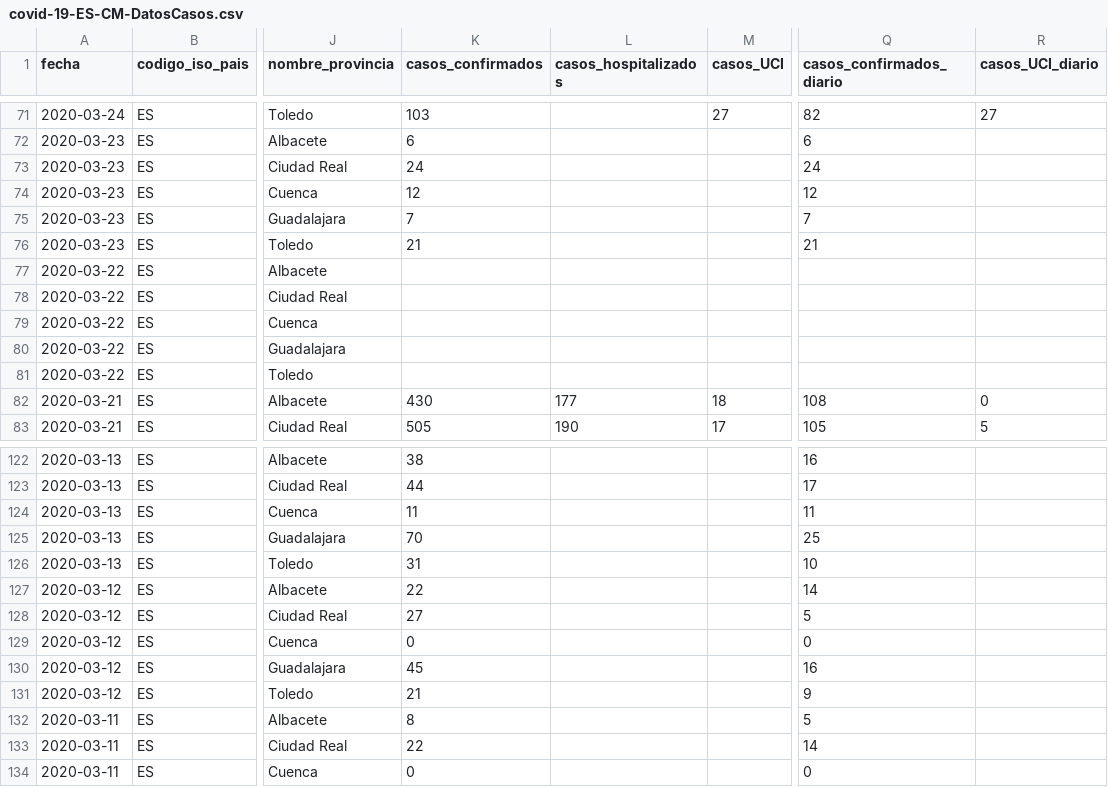
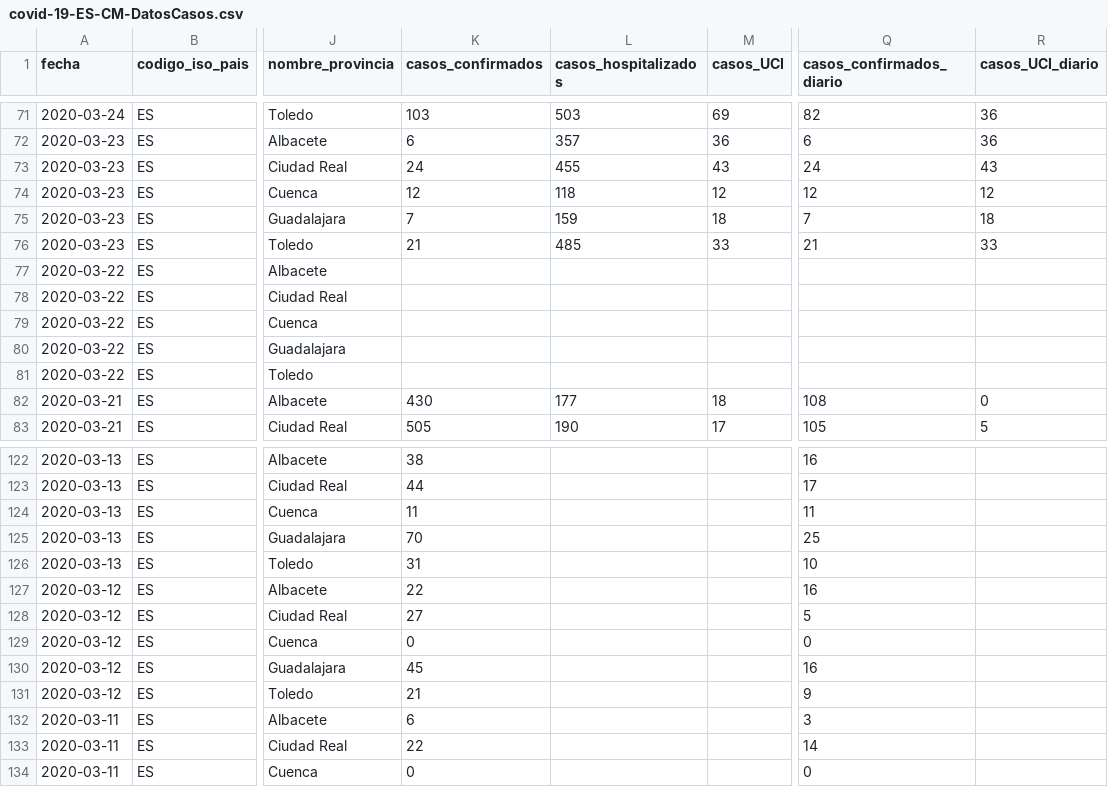
Before and after one commit to Secuoyas-Experience/covid-19-es, a CSV file: datos-comunidades-csv/covid-19-ES-CM-DatosCasos.csv, drawn as a sheet; only a part is shown, gaps mark what is left out; the diff covers the shown part only; the diff names each change by its address in the sheet, - before the commit and + after, or states it on an @@ line.

```diff
--- a/datos-comunidades-csv/covid-19-ES-CM-DatosCasos.csv
+++ b/datos-comunidades-csv/covid-19-ES-CM-DatosCasos.csv
-L71 (casos_hospitalizados): (empty)
+L71 (casos_hospitalizados): 503
-M71 (casos_UCI): 27
+M71 (casos_UCI): 69
-R71 (casos_UCI_diario): 27
+R71 (casos_UCI_diario): 36
-L72 (casos_hospitalizados): (empty)
+L72 (casos_hospitalizados): 357
-M72 (casos_UCI): (empty)
+M72 (casos_UCI): 36
-R72 (casos_UCI_diario): (empty)
+R72 (casos_UCI_diario): 36
-L73 (casos_hospitalizados): (empty)
+L73 (casos_hospitalizados): 455
-M73 (casos_UCI): (empty)
+M73 (casos_UCI): 43
-R73 (casos_UCI_diario): (empty)
+R73 (casos_UCI_diario): 43
-L74 (casos_hospitalizados): (empty)
+L74 (casos_hospitalizados): 118
-M74 (casos_UCI): (empty)
+M74 (casos_UCI): 12
-R74 (casos_UCI_diario): (empty)
+R74 (casos_UCI_diario): 12
-L75 (casos_hospitalizados): (empty)
+L75 (casos_hospitalizados): 159
-M75 (casos_UCI): (empty)
+M75 (casos_UCI): 18
-R75 (casos_UCI_diario): (empty)
+R75 (casos_UCI_diario): 18
-L76 (casos_hospitalizados): (empty)
+L76 (casos_hospitalizados): 485
-M76 (casos_UCI): (empty)
+M76 (casos_UCI): 33
-R76 (casos_UCI_diario): (empty)
+R76 (casos_UCI_diario): 33
-Q127 (casos_confirmados_diario): 14
+Q127 (casos_confirmados_diario): 16
-K132 (casos_confirmados): 8
+K132 (casos_confirmados): 6
-Q132 (casos_confirmados_diario): 5
+Q132 (casos_confirmados_diario): 3
```
Also changed, not shown: 32 edited cells elsewhere in this file, datos-comunidades-csv/covid-19-ES-AR-DatosCasos.csv, 2 other files.
